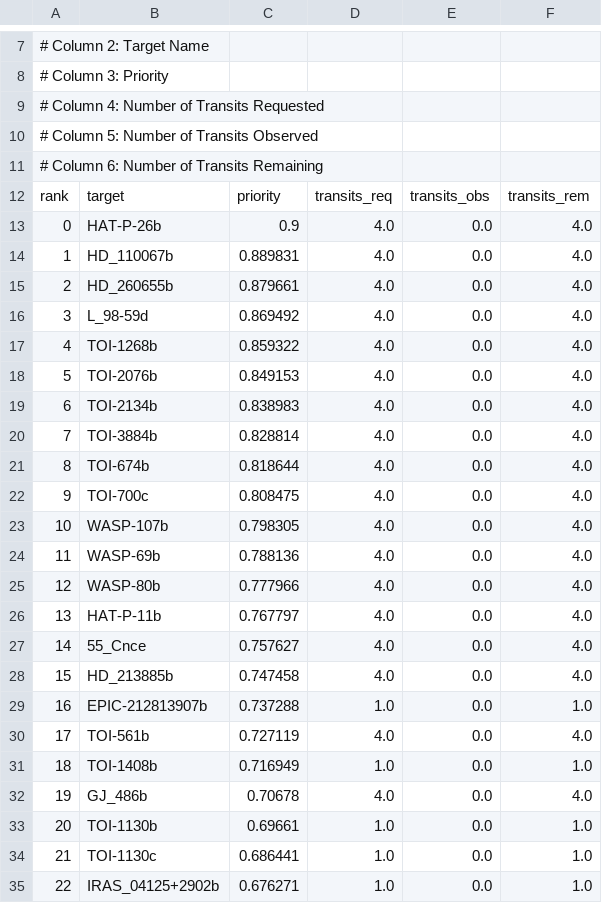
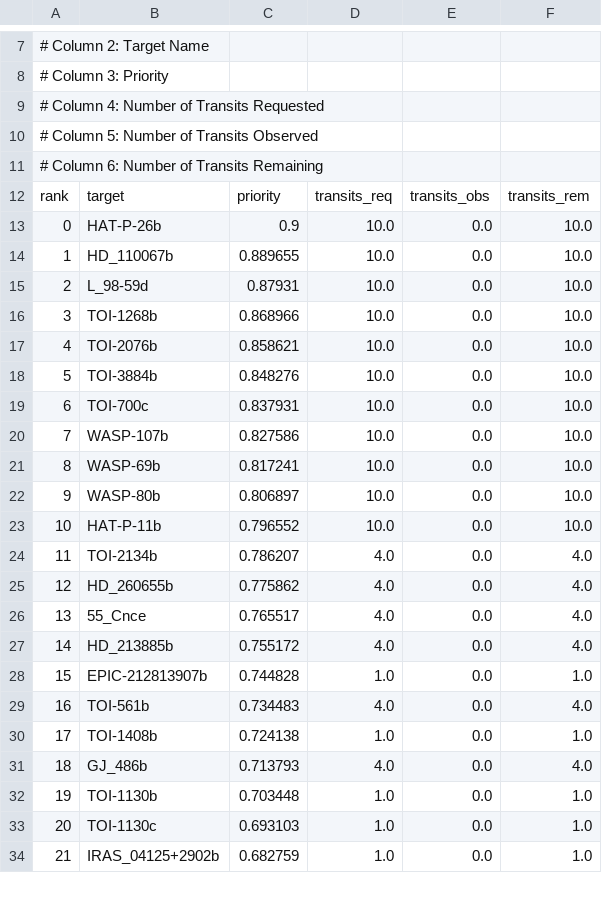
Before and after one commit to PandoraMission/PandoraTargetList, a CSV file: target_definition_files/auxiliary-exoplanet/auxiliary-exoplanet_priorities.csv, drawn as a sheet; only a part is shown, gaps mark what is left out; removed rows and columns are numbered as before the commit, all else as after; the diff covers the shown part only; the diff names each change by its address in the sheet, - before the commit and + after, or states it on an @@ line.

```diff
--- a/target_definition_files/auxiliary-exoplanet/auxiliary-exoplanet_priorities.csv
+++ b/target_definition_files/auxiliary-exoplanet/auxiliary-exoplanet_priorities.csv
@@ column A renumbered from row 2 down @@
-D13:D14: 4.0
+D13:D14: 10.0
-F13:F14: 4.0
+F13:F14: 10.0
-C14: 0.889831
+C14: 0.889655
-row 15: 2 | HD_260655b | 0.879661 | 4.0 | 0.0 | 4.0
-C15: 0.869492
+C15: 0.87931
-D15:D17: 4.0
+D15:D17: 10.0
-F15:F17: 4.0
+F15:F17: 10.0
-C16: 0.859322
+C16: 0.868966
-C17: 0.849153
+C17: 0.858621
-row 19: 6 | TOI-2134b | 0.838983 | 4.0 | 0.0 | 4.0
-C18: 0.828814
+C18: 0.848276
-D18: 4.0
+D18: 10.0
-F18: 4.0
+F18: 10.0
-row 21: 8 | TOI-674b | 0.818644 | 4.0 | 0.0 | 4.0
-C19: 0.808475
+C19: 0.837931
-D19:D23: 4.0
+D19:D23: 10.0
-F19:F23: 4.0
+F19:F23: 10.0
-C20: 0.798305
+C20: 0.827586
-C21: 0.788136
+C21: 0.817241
-C22: 0.777966
+C22: 0.806897
-C23: 0.767797
+C23: 0.796552
+row 24: 11 | TOI-2134b | 0.786207 | 4.0 | 0.0 | 4.0
+row 25: 12 | HD_260655b | 0.775862 | 4.0 | 0.0 | 4.0
-C26: 0.757627
+C26: 0.765517
-C27: 0.747458
+C27: 0.755172
-C28: 0.737288
+C28: 0.744828
-C29: 0.727119
+C29: 0.734483
-C30: 0.716949
+C30: 0.724138
-C31: 0.70678
+C31: 0.713793
-C32: 0.69661
+C32: 0.703448
-C33: 0.686441
+C33: 0.693103
-C34: 0.676271
+C34: 0.682759
```
Also changed, not shown: 36 edited cells elsewhere in this file, target_definition_files/exoplanet/exoplanet_priorities.csv, target_definition_files/primary-exoplanet/primary-exoplanet_priorities.csv.
